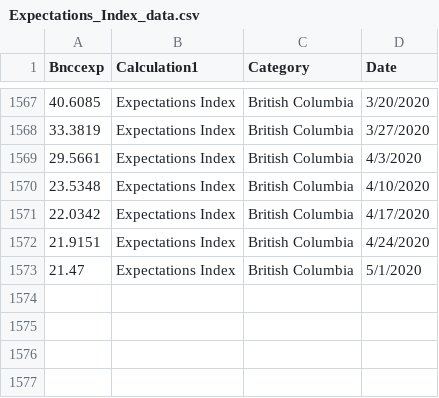
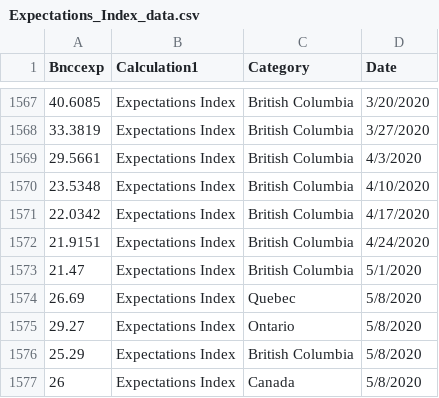
Before and after one commit to minnzc/Canada_COVID19, a CSV file: input_data/Expectations_Index_data.csv, drawn as a sheet; only a part is shown, gaps mark what is left out.

```diff
--- a/input_data/Expectations_Index_data.csv
+++ b/input_data/Expectations_Index_data.csv
@@ -1573 +1573,5 @@
 21.47,Expectations Index,British Columbia,5/1/2020
+26.69,Expectations Index,Quebec,5/8/2020
+29.27,Expectations Index,Ontario,5/8/2020
+25.29,Expectations Index,British Columbia,5/8/2020
+26,Expectations Index,Canada,5/8/2020
```
Also changed, not shown: input_data/Economic_Mood_Index_data.csv, input_data/Estimated_Ridership_on_Public_Transit_data.csv, 9 other files.
